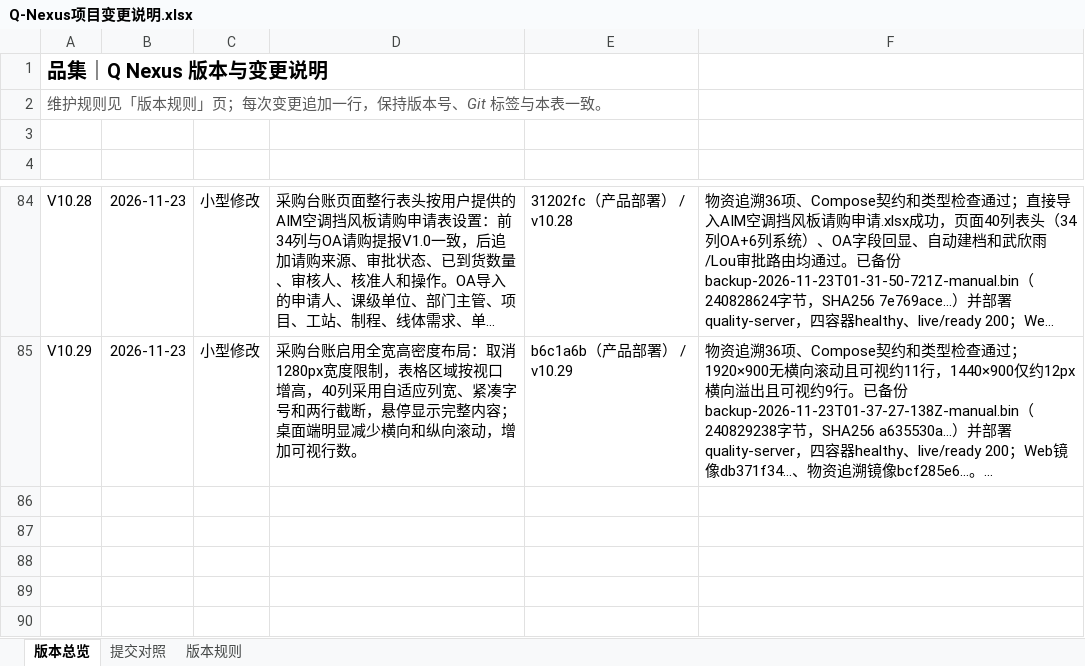
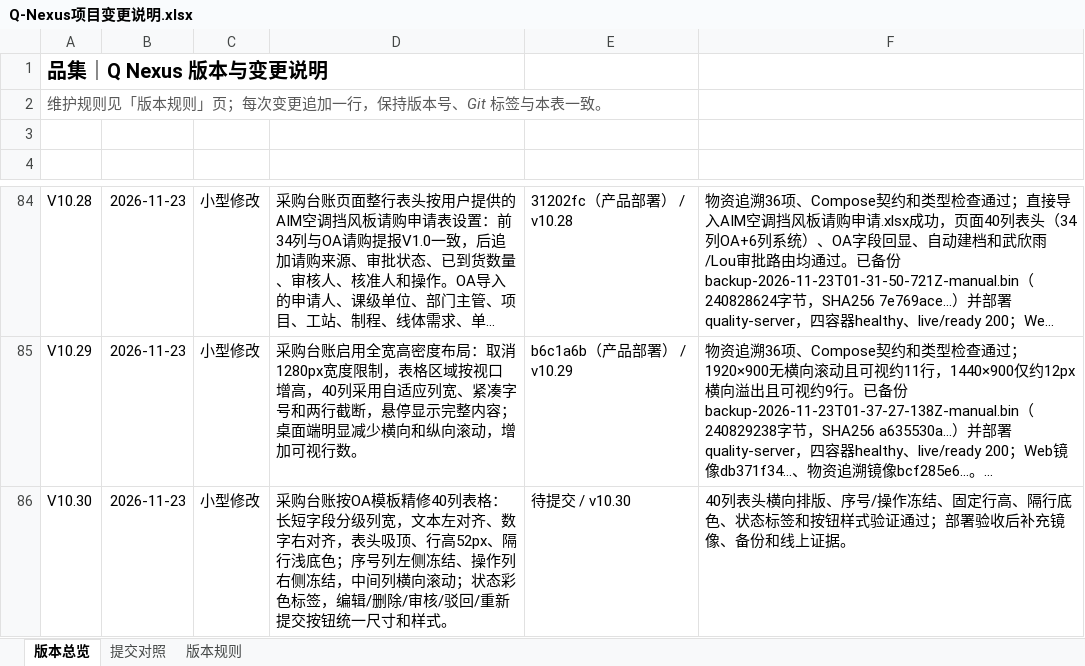
Before and after one commit to profundity-max/quality-homepage, an Excel workbook: Q-Nexus项目变更说明.xlsx, sheet 版本总览, drawn as a sheet; only a part is shown, gaps mark what is left out; long unchanged cells end in …; values as stored, in another font and other column widths than the file's, no borders; the diff names each change by its address in the sheet, - before the commit and + after, or states it on an @@ line.

Commit message:
feat(wuzhi): polish OA-style purchase ledger table (V10.30)

```diff
--- a/Q-Nexus项目变更说明.xlsx (sheet 版本总览)
+++ b/Q-Nexus项目变更说明.xlsx (sheet 版本总览)
+row 86: V10.30 | 2026-11-23 | 小型修改 | 采购台账按OA模板精修40列表格：长短字段分级列宽，文本左对齐、数字右对齐，表头吸顶、行高52px、隔行浅底色；序号列左侧冻结、操作列右侧冻结，中间列横向滚动；状态彩色标签，编辑/删除/审核/驳回/重新提交按钮统一尺寸和样式。 | 待提交 / v10.30 | 40列表头横向排版、序号/操作冻结、固定行高、隔行底色、状态标签和按钮样式验证通过；部署验收后补充镜像、备份和线上证据。
```
Also changed, not shown: sheet 提交对照, 9 other files.
